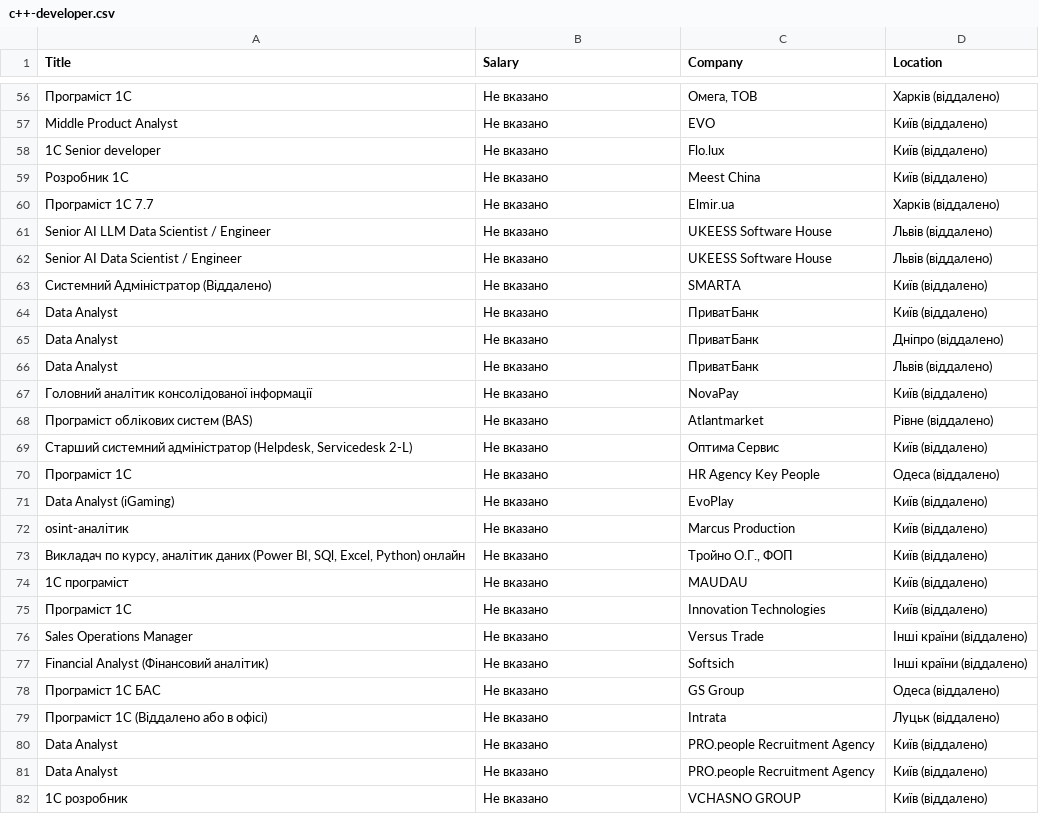
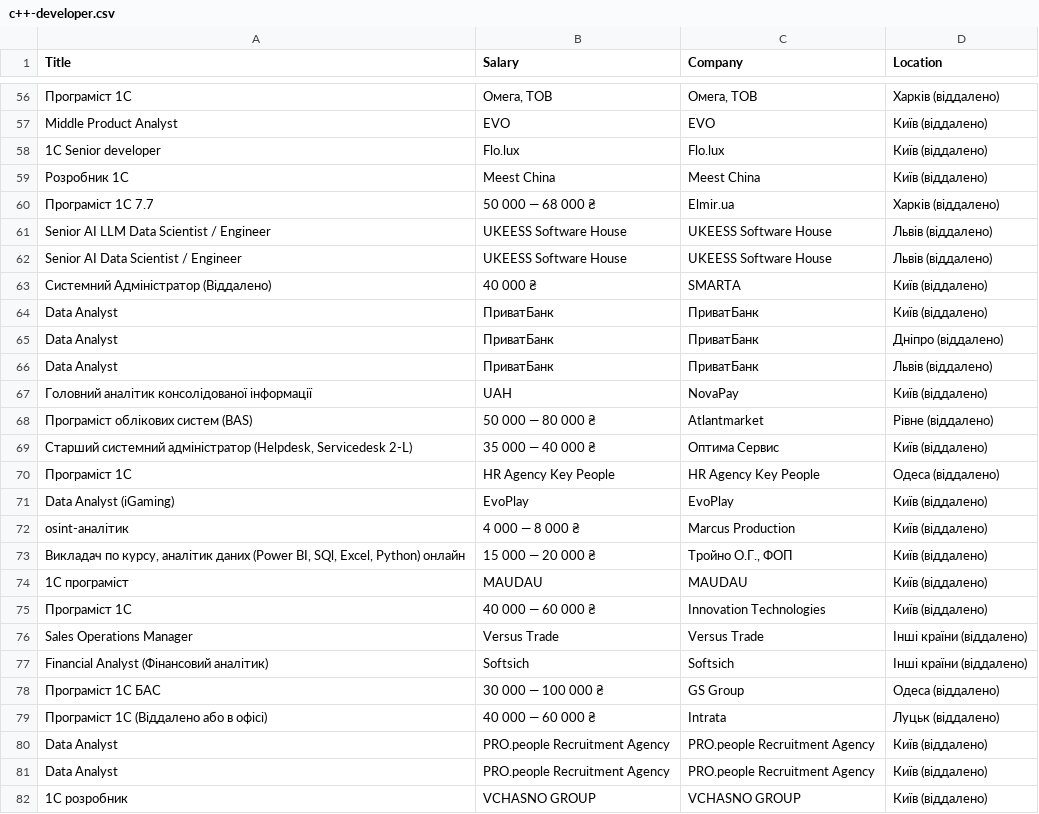
Before and after one commit to greatersome1s/robotaScraperN, a CSV file: csvStorage/c++-developer.csv, drawn as a sheet; only a part is shown, gaps mark what is left out; the diff covers the shown part only; the diff names each change by its address in the sheet, - before the commit and + after, or states it on an @@ line.

```diff
--- a/csvStorage/c++-developer.csv
+++ b/csvStorage/c++-developer.csv
-B56 (Salary): Не вказано
+B56 (Salary): Омега, ТОВ
-B57 (Salary): Не вказано
+B57 (Salary): EVO
-B58 (Salary): Не вказано
+B58 (Salary): Flo.lux
-B59 (Salary): Не вказано
+B59 (Salary): Meest China
-B60 (Salary): Не вказано
+B60 (Salary): 50 000 — 68 000 ₴
-B61:B62 (Salary): Не вказано
+B61:B62 (Salary): UKEESS Software House
-B63 (Salary): Не вказано
+B63 (Salary): 40 000 ₴
-B64:B66 (Salary): Не вказано
+B64:B66 (Salary): ПриватБанк
-B67 (Salary): Не вказано
+B67 (Salary): UAH
-B68 (Salary): Не вказано
+B68 (Salary): 50 000 — 80 000 ₴
-B69 (Salary): Не вказано
+B69 (Salary): 35 000 — 40 000 ₴
-B70 (Salary): Не вказано
+B70 (Salary): HR Agency Key People
-B71 (Salary): Не вказано
+B71 (Salary): EvoPlay
-B72 (Salary): Не вказано
+B72 (Salary): 4 000 — 8 000 ₴
-B73 (Salary): Не вказано
+B73 (Salary): 15 000 — 20 000 ₴
-B74 (Salary): Не вказано
+B74 (Salary): MAUDAU
-B75 (Salary): Не вказано
+B75 (Salary): 40 000 — 60 000 ₴
-B76 (Salary): Не вказано
+B76 (Salary): Versus Trade
-B77 (Salary): Не вказано
+B77 (Salary): Softsich
-B78 (Salary): Не вказано
+B78 (Salary): 30 000 — 100 000 ₴
-B79 (Salary): Не вказано
+B79 (Salary): 40 000 — 60 000 ₴
-B80:B81 (Salary): Не вказано
+B80:B81 (Salary): PRO.people Recruitment Agency
-B82 (Salary): Не вказано
+B82 (Salary): VCHASNO GROUP
```
Also changed, not shown: 113 edited cells elsewhere in this file, 2 other files.
